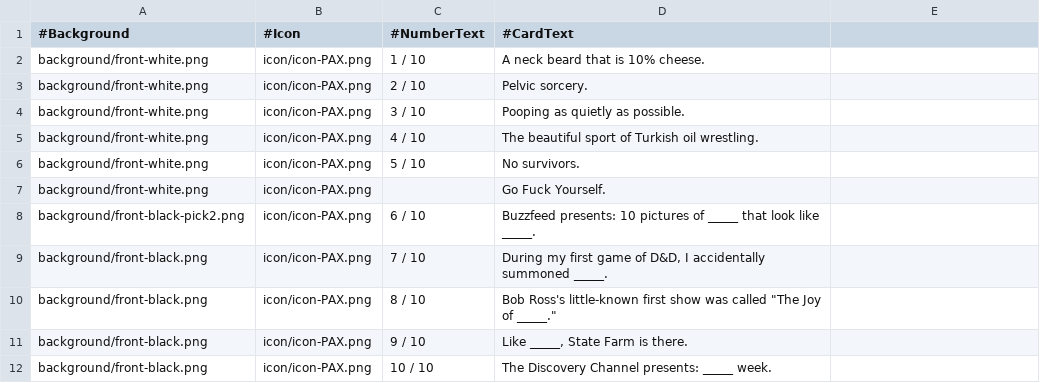
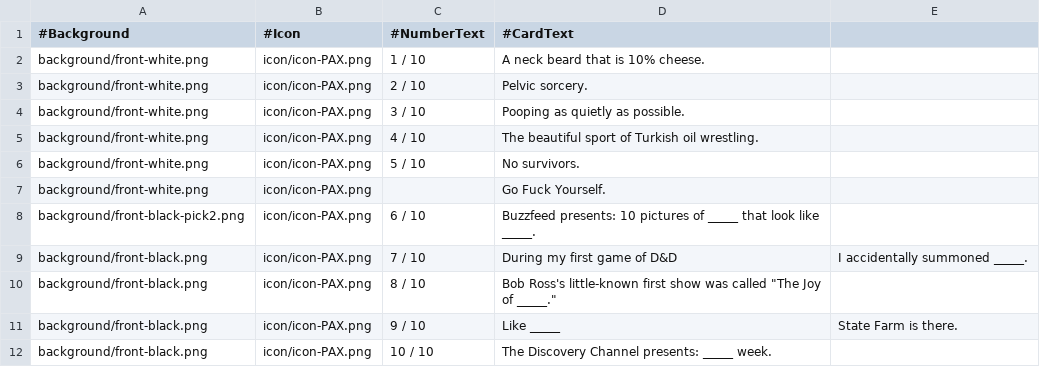
Before and after one commit to gairne/pyCAH, a CSV file: sample/pax-prime-2014-panel.csv, drawn as a sheet; the diff names each change by its address in the sheet, - before the commit and + after, or states it on an @@ line.

Commit message:
A large update that addes reject pack cards and generally introduces improvements.

```diff
--- a/sample/pax-prime-2014-panel.csv
+++ b/sample/pax-prime-2014-panel.csv
-D9 (#CardText): During my first game of D&D, I accidentally summoned _____.
+D9 (#CardText): During my first game of D&D
-E9: (empty)
+E9: I accidentally summoned _____.
-D11 (#CardText): Like _____, State Farm is there.
+D11 (#CardText): Like _____
-E11: (empty)
+E11: State Farm is there.
```
Also changed, not shown: sample/retail.csv, sample/tabletop.csv, 16 other files.
